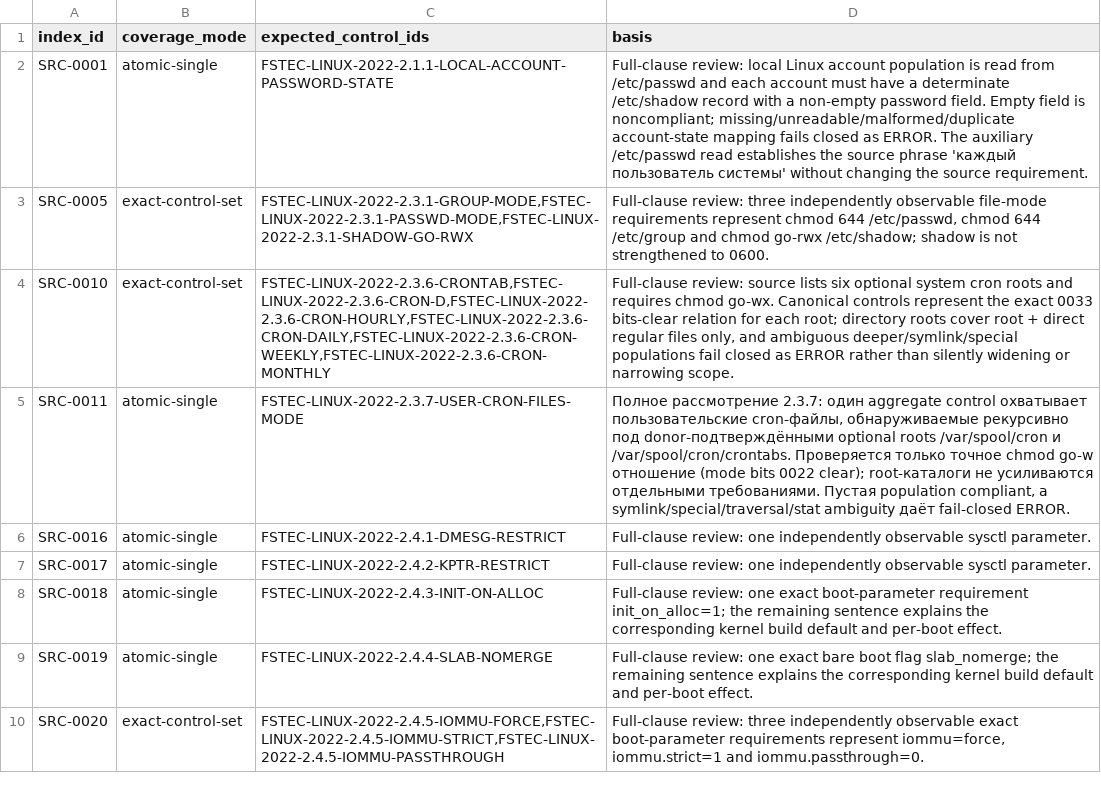
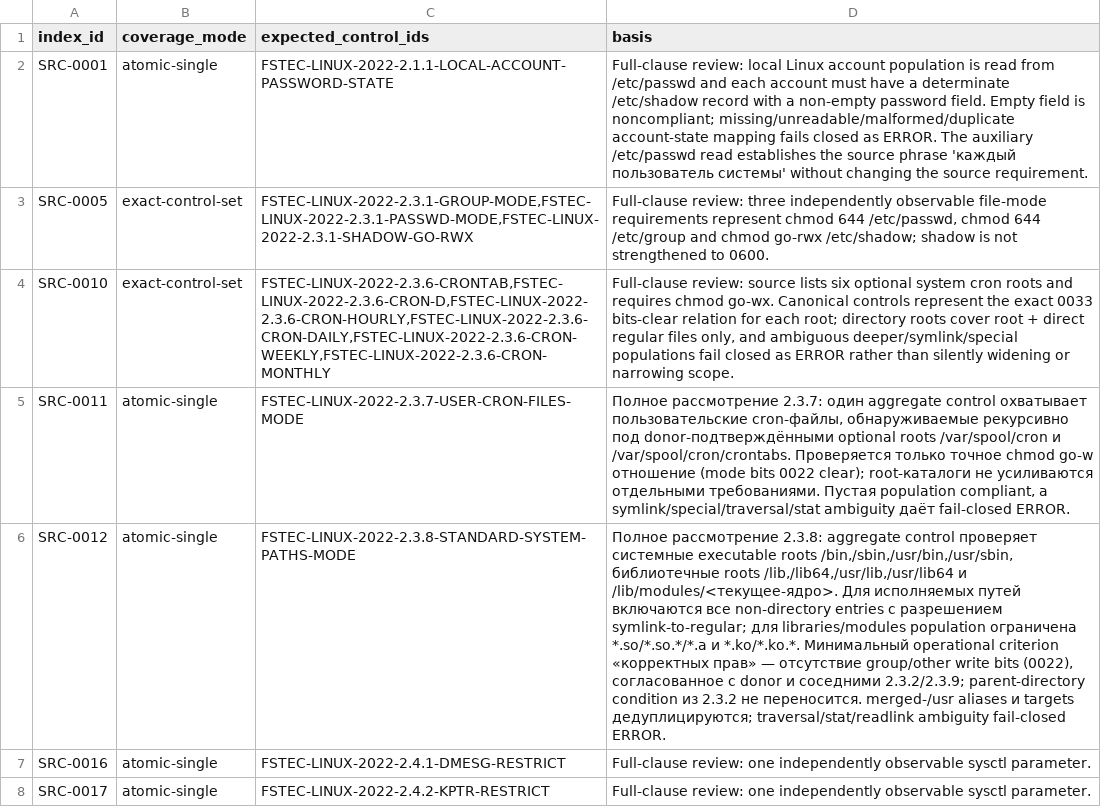
Before and after one commit to rasav65/SecureLinux-Policy, a TSV file: index/source-v4/CLOSURE-CONTRACT.tsv, drawn as a sheet; only a part is shown; the shorter side is filled out with more unchanged rows; the diff names each change by its address in the sheet, - before the commit and + after, or states it on an @@ line.

Commit message:
fstec: закрыть SRC-0012 проверкой системных путей

```diff
--- a/index/source-v4/CLOSURE-CONTRACT.tsv
+++ b/index/source-v4/CLOSURE-CONTRACT.tsv
+row 6: SRC-0012 | atomic-single | FSTEC-LINUX-2022-2.3.8-STANDARD-SYSTEM-PATHS-MODE | Полное рассмотрение 2.3.8: aggregate control проверяет системные executable roots /bin,/sbin,/usr/bin,/usr/sbin, библиотечные roots /lib,/lib64,/usr/lib,/usr/lib64 и /lib/modules/<текущее-ядро>. Для исполняемых путей включаются все non-directory entries с разрешением symlink-to-regular; для libraries/modules population ограничена *.so/*.so.*/*.a и *.ko/*.ko.*. Минимальный operational criterion «корректных прав» — отсутствие group/other write bits (0022), согласованное с donor и соседними 2.3.2/2.3.9; parent-directory condition из 2.3.2 не переносится. merged-/usr aliases и targets дедуплицируются; traversal/stat/readlink ambiguity fail-closed ERROR.
```
Also changed, not shown: controls/fstec-core/linux-2022/CONTROL-MANIFEST.tsv, index/source-v4/SOURCE-INDEX.tsv, 28 other files.
